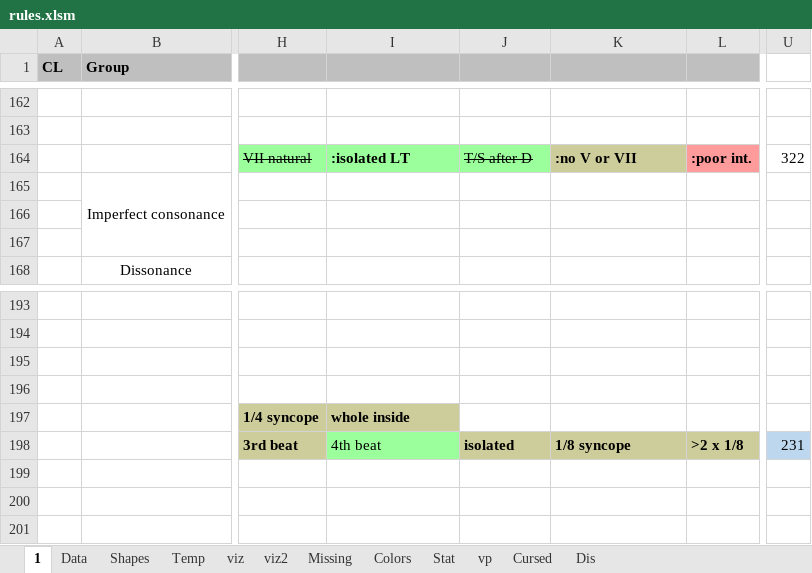
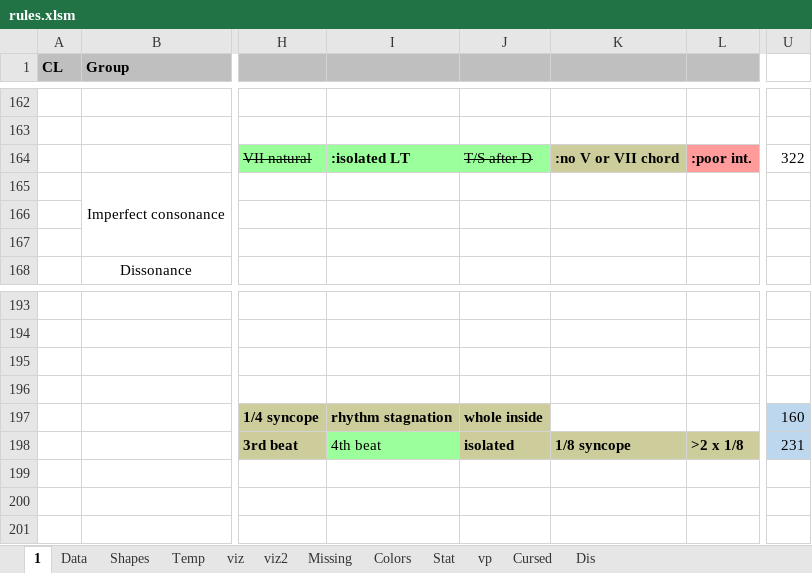
Before and after one commit to Dpst94/MGen, an Excel workbook: MGen/configs/rules2/rules.xlsm, sheet 1, drawn as a sheet; only a part is shown, gaps mark what is left out; values as stored, in another font and other column widths than the file's, no borders; charts and pictures not drawn; the diff names each change by its address in the sheet, - before the commit and + after, or states it on an @@ line.

Commit message:
CA3: Allow whole note in species 5 if other voices move

```diff
--- a/MGen/configs/rules2/rules.xlsm (sheet 1)
+++ b/MGen/configs/rules2/rules.xlsm (sheet 1)
-K164: :no V or VII
+K164: :no V or VII chord
-I197: whole inside
+I197: rhythm stagnation
-J197: (empty)
+J197: whole inside
-J197 fill: none
+J197 fill: #CDCD9B
-U197: (empty)
+U197: 160
-U197 fill: none
+U197 fill: #BDD7EE
```
Also changed, not shown: sheet Data, sheet Missing, charts or pictures, 8 other files.
